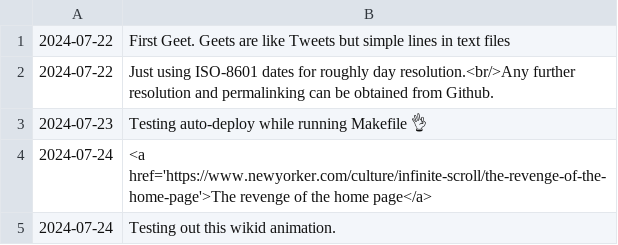
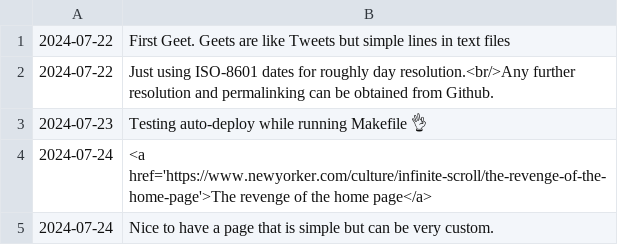
Before and after one commit to geetduggal/geetduggal.github.io, a TSV file: geets.tsv, drawn as a sheet.

Commit message:
Adding articles

```diff
--- a/geets.tsv
+++ b/geets.tsv
@@ -4,2 +4,2 @@
 2024-07-24	<a href='https://www.newyorker.com/culture/infinite-scroll/the-revenge-of-the-home-page'>The revenge of the home page</a>
-2024-07-24	Testing out this wikid animation.
+2024-07-24	Nice to have a page that is simple but can be very custom.
```
